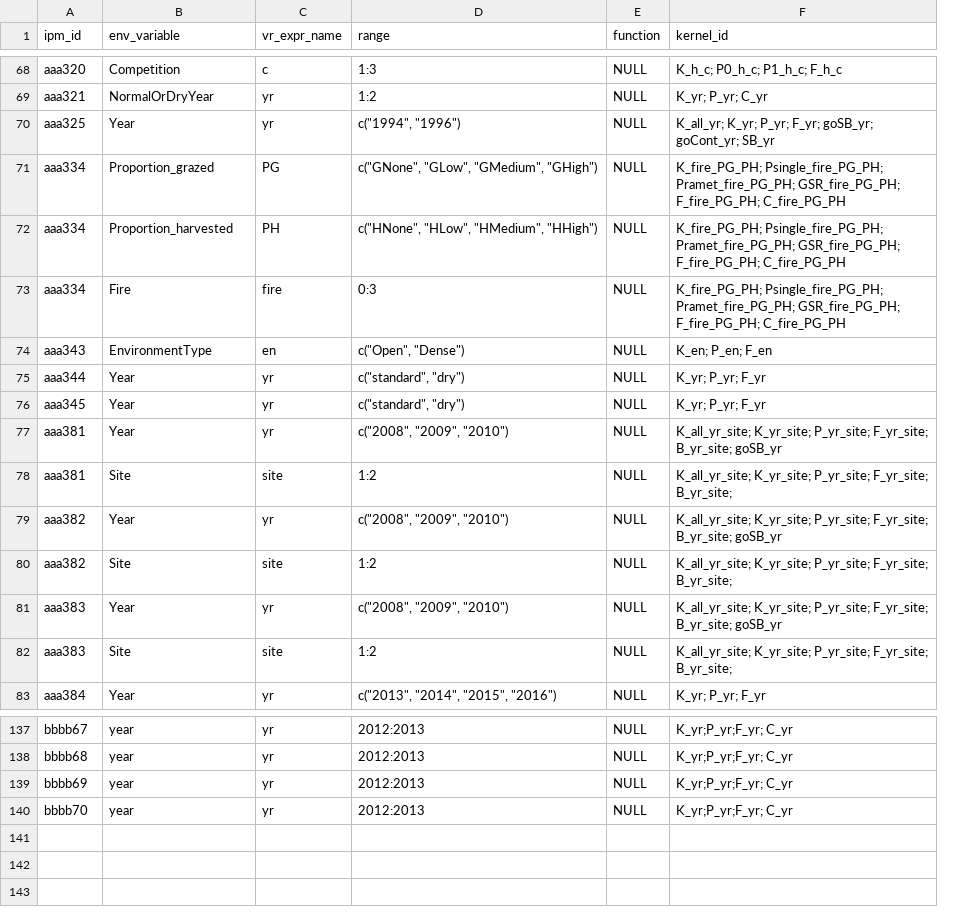
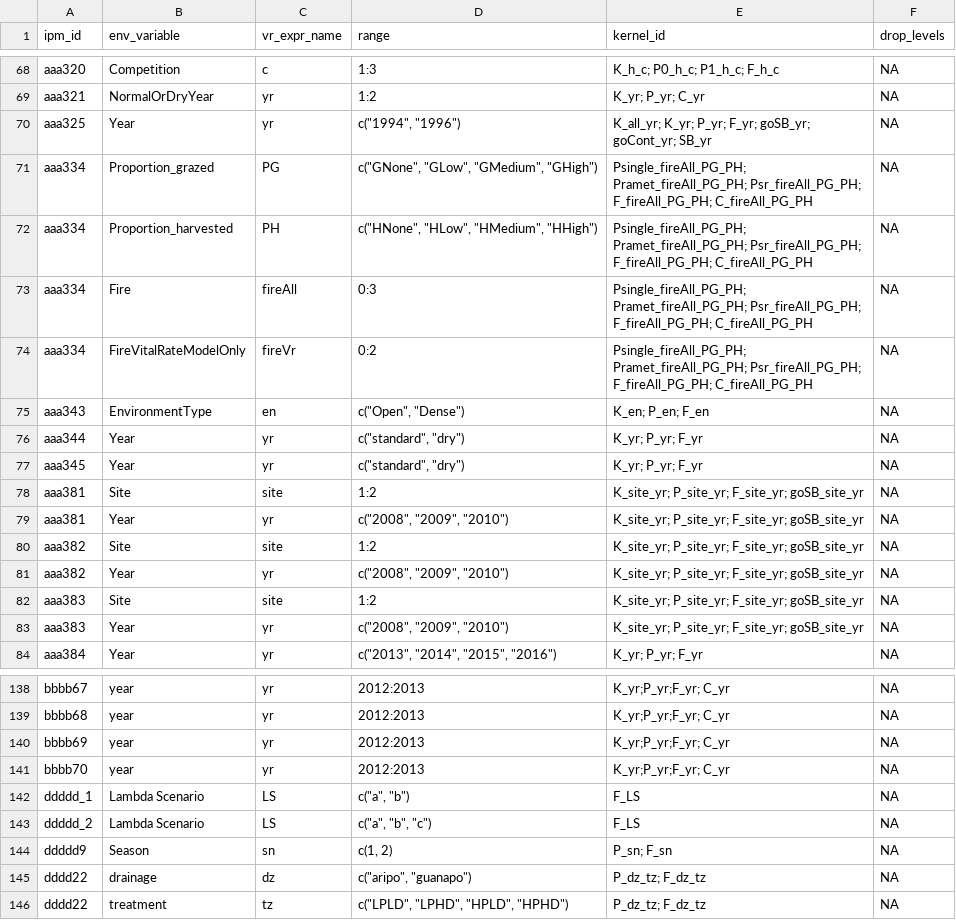
Before and after one commit to padrinoDB/Padrino, a CSV file: padrino-database/raw/HierarchTable.csv, drawn as a sheet; only a part is shown, gaps mark what is left out; removed rows and columns are numbered as before the commit, all else as after; the diff covers the shown part only; the diff names each change by its address in the sheet, - before the commit and + after, or states it on an @@ line.

```diff
--- a/padrino-database/raw/HierarchTable.csv
+++ b/padrino-database/raw/HierarchTable.csv
-column E (function), rows 68-76: all NULL; rows 78-83: all NULL; rows 137-140: all NULL
+column F (drop_levels), rows 68-73: all NA; rows 75-82: all NA; row 84: NA; rows 138-141: all NA
-E71:E73 (kernel_id): K_fire_PG_PH; Psingle_fire_PG_PH; Pramet_fire_PG_PH; GSR_fire_PG_PH; F_fire_PG_PH; C_fire_PG_PH
+E71:E73 (kernel_id): Psingle_fireAll_PG_PH; Pramet_fireAll_PG_PH; Psr_fireAll_PG_PH; F_fireAll_PG_PH; C_fireAll_PG_PH
-C73 (vr_expr_name): fire
+C73 (vr_expr_name): fireAll
+row 74: aaa334 | FireVitalRateModelOnly | fireVr | 0:2 | Psingle_fireAll_PG_PH; Pramet_fireAll_PG_PH; Psr_fireAll_PG_PH; F_fireAll_PG_PH; C_fireAll_PG_PH | NA
-row 77: aaa381 | Year | yr | c("2008", "2009", "2010") | NULL | K_all_yr_site; K_yr_site; P_yr_site; F_yr_site; B_yr_site; goSB_yr
-E78 (kernel_id): K_all_yr_site; K_yr_site; P_yr_site; F_yr_site; B_yr_site;
+E78 (kernel_id): K_site_yr; P_site_yr; F_site_yr; goSB_site_yr
-A79 (ipm_id): aaa382
+A79 (ipm_id): aaa381
-E79 (kernel_id): K_all_yr_site; K_yr_site; P_yr_site; F_yr_site; B_yr_site; goSB_yr
+E79 (kernel_id): K_site_yr; P_site_yr; F_site_yr; goSB_site_yr
-E80 (kernel_id): K_all_yr_site; K_yr_site; P_yr_site; F_yr_site; B_yr_site;
+E80 (kernel_id): K_site_yr; P_site_yr; F_site_yr; goSB_site_yr
-A81 (ipm_id): aaa383
+A81 (ipm_id): aaa382
-E81 (kernel_id): K_all_yr_site; K_yr_site; P_yr_site; F_yr_site; B_yr_site; goSB_yr
+E81 (kernel_id): K_site_yr; P_site_yr; F_site_yr; goSB_site_yr
-E82 (kernel_id): K_all_yr_site; K_yr_site; P_yr_site; F_yr_site; B_yr_site;
+E82 (kernel_id): K_site_yr; P_site_yr; F_site_yr; goSB_site_yr
+row 83: aaa383 | Year | yr | c("2008", "2009", "2010") | K_site_yr; P_site_yr; F_site_yr; goSB_site_yr | NA
+row 142: ddddd_1 | Lambda Scenario | LS | c("a", "b") | F_LS | NA
+row 143: ddddd_2 | Lambda Scenario | LS | c("a", "b", "c") | F_LS | NA
+row 144: ddddd9 | Season | sn | c(1, 2) | P_sn; F_sn | NA
+row 145: dddd22 | drainage | dz | c("aripo", "guanapo") | P_dz_tz; F_dz_tz | NA
+row 146: dddd22 | treatment | tz | c("LPLD", "LPHD", "HPLD", "HPHD") | P_dz_tz; F_dz_tz | NA
```
Also changed, not shown: 28 edited cells elsewhere in this file, padrino-database/raw/ContinuousDomains.csv, padrino-database/raw/IntegrationRules.csv, 23 other files.
